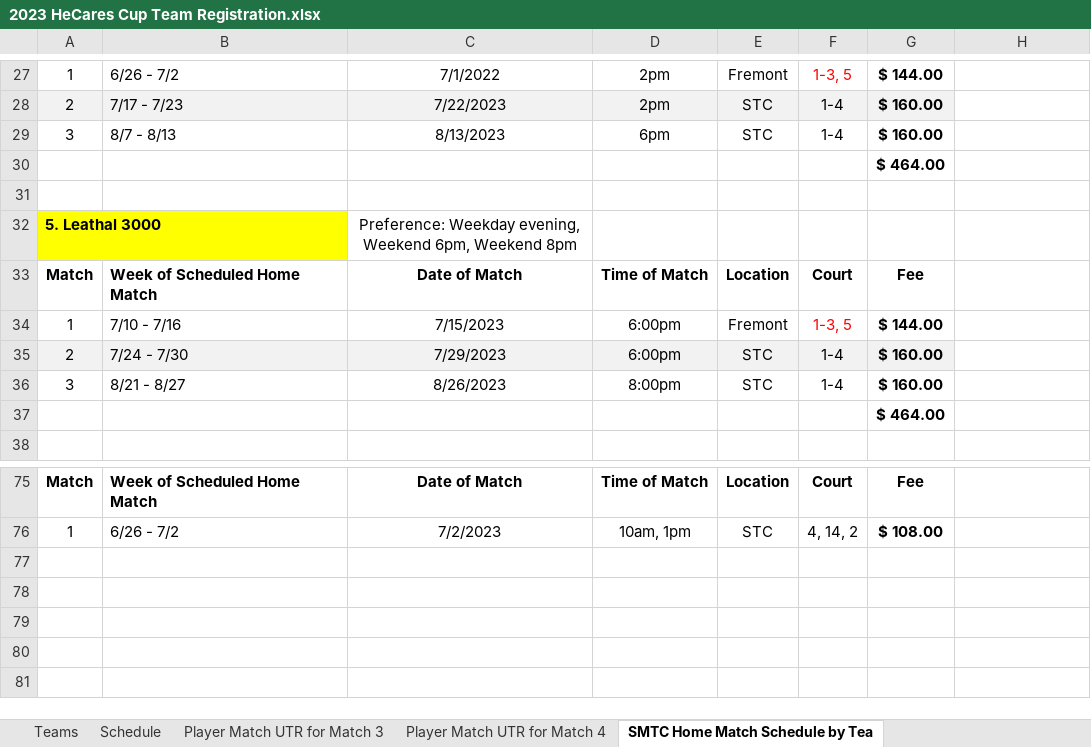
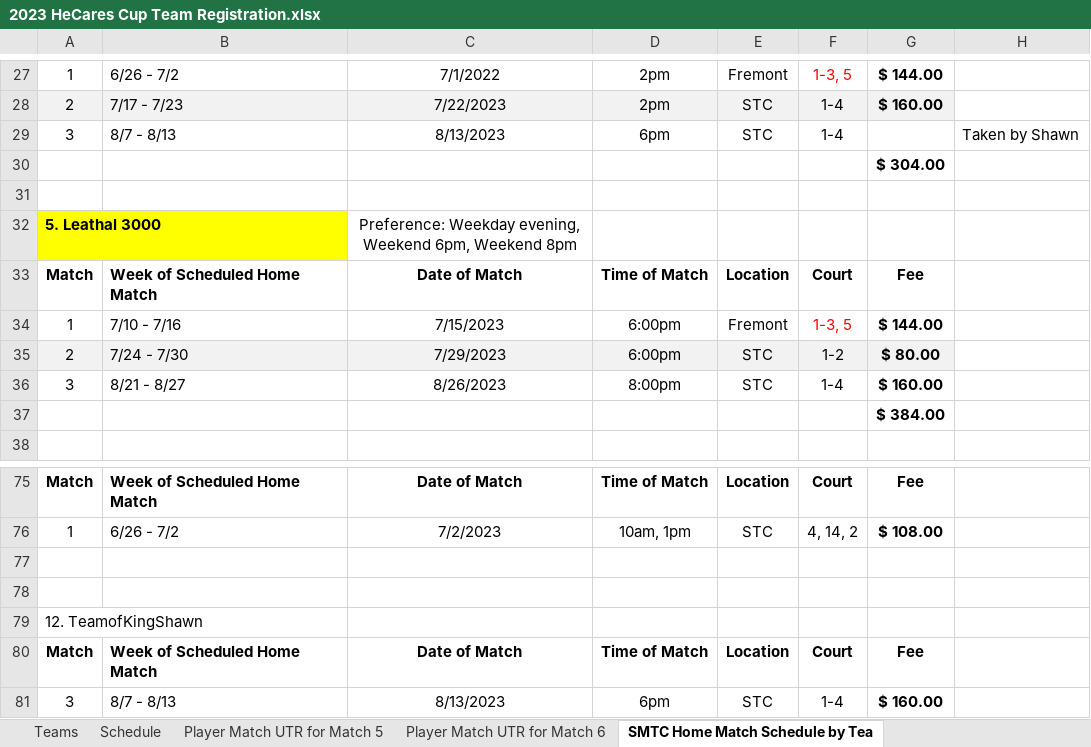
Before and after one commit to austinxyz/MatchApp, an Excel workbook: input/2023 HeCares Cup Team Registration.xlsx, sheet SMTC Home Match Schedule by Tea, drawn as a sheet; only a part is shown, gaps mark what is left out; values as stored, in another font and other column widths than the file's, no borders; charts and pictures not drawn; the diff names each change by its address in the sheet, - before the commit and + after, or states it on an @@ line.

```diff
--- a/input/2023 HeCares Cup Team Registration.xlsx (sheet SMTC Home Match Schedule by Tea)
+++ b/input/2023 HeCares Cup Team Registration.xlsx (sheet SMTC Home Match Schedule by Tea)
@@ sheet tab hidden: Player Match UTR for Match 3 @@
@@ sheet tab hidden: Player Match UTR for Match 4 @@
+sheet tab: Player Match UTR for Match 5
+sheet tab: Player Match UTR for Match 6
-G29: $ 160.00
+G29: (empty)
-H29: (empty)
+H29: Taken by Shawn
-G30: $ 464.00
+G30: $ 304.00
-F35: 1-4
+F35: 1-2
-G35: $ 160.00
+G35: $ 80.00
-G37: $ 464.00
+G37: $ 384.00
+row 77: (empty)
+row 78: (empty)
+row 79: 12. TeamofKingShawn
+row 80: Match | Week of Scheduled Home Match | Date of Match | Time of Match | Location | Court | Fee
+row 81: 3 | 8/7 - 8/13 | 8/13/2023 | 6pm | STC | 1-4 | $ 160.00
```
Also changed, not shown: charts or pictures, 11 other files.
